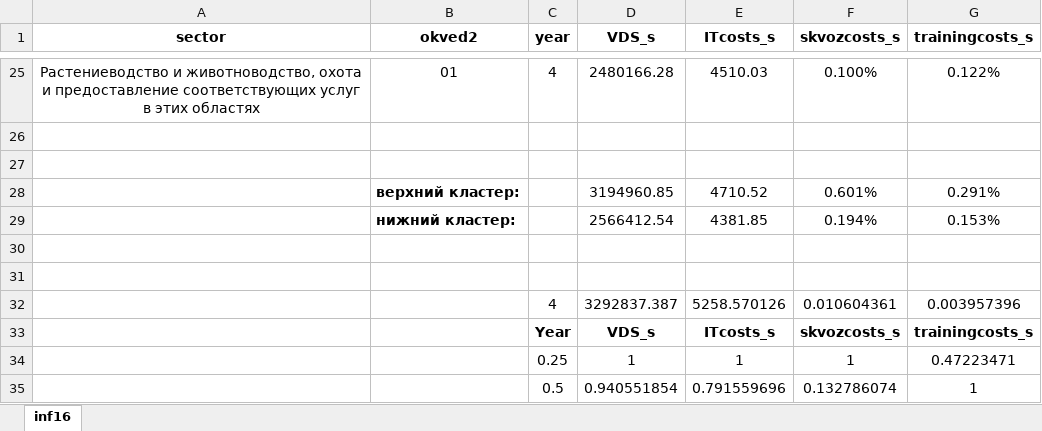
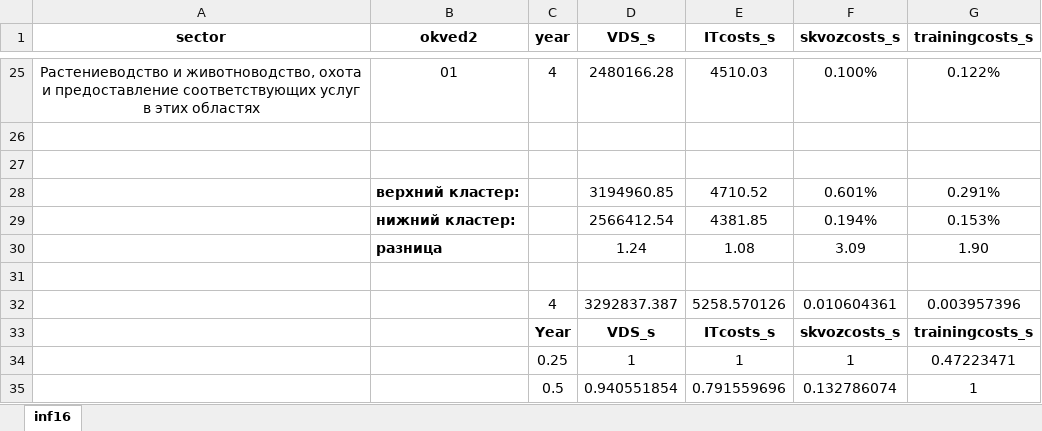
Before and after one commit to aghajanyan/ITMO-3, an Excel workbook: clustering/sepsectors/agro sector (VDS_s) 0.xlsx, sheet inf16, drawn as a sheet; only a part is shown, gaps mark what is left out; values as stored, in another font and other column widths than the file's, no borders; charts and pictures and conditional formats not drawn; the diff covers the shown part only; the diff names each change by its address in the sheet, - before the commit and + after, or states it on an @@ line.

```diff
--- a/clustering/sepsectors/agro sector (VDS_s) 0.xlsx (sheet inf16)
+++ b/clustering/sepsectors/agro sector (VDS_s) 0.xlsx (sheet inf16)
-row 30: (empty)
+row 30:  | разница |  | 1.24 | 1.08 | 3.09 | 1.90
```
Also changed, not shown: 50 added rows elsewhere in this sheet, charts or pictures.
